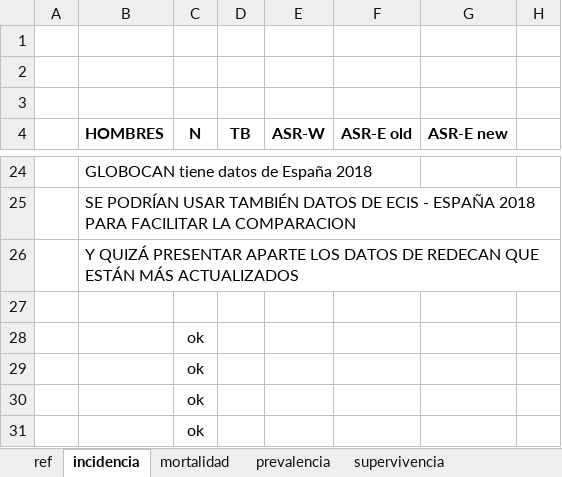
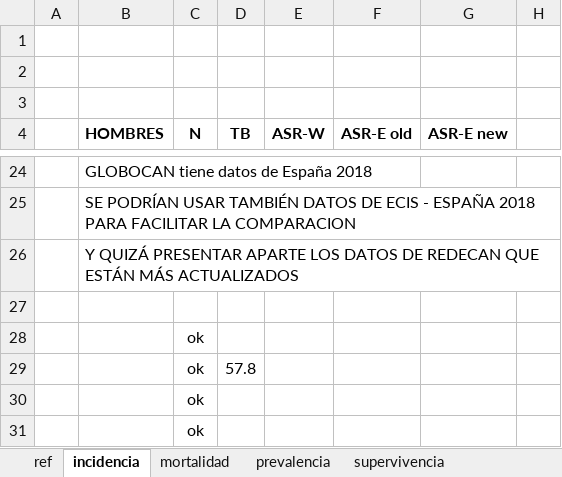
Before and after one commit to danielredondo/TFM-Ciencia-de-Datos, an Excel workbook: Epidemiología/total_epnm.xlsx, sheet incidencia, drawn as a sheet; only a part is shown, gaps mark what is left out; values as stored, in another font and other column widths than the file's, no borders; the diff names each change by its address in the sheet, - before the commit and + after, or states it on an @@ line.

```diff
--- a/Epidemiología/total_epnm.xlsx (sheet incidencia)
+++ b/Epidemiología/total_epnm.xlsx (sheet incidencia)
-D29 (TB): (empty)
+D29 (TB): 57.8
```
Also changed, not shown: Epidemiología/cr.xlsx, Epidemiología/higado.xlsx.
